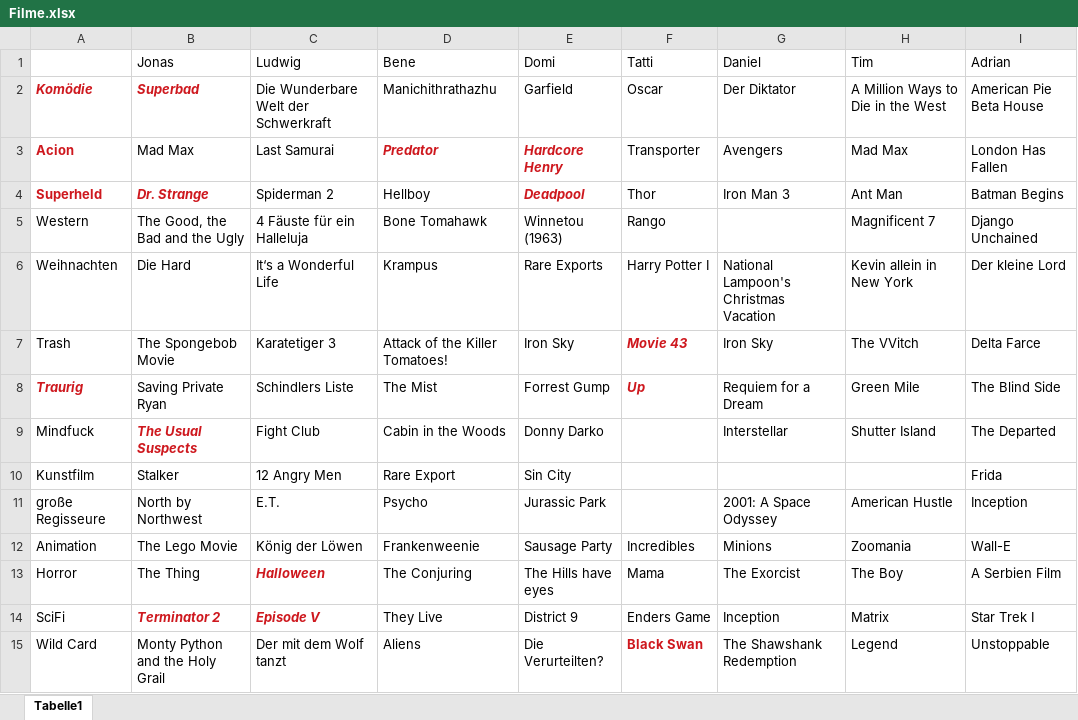
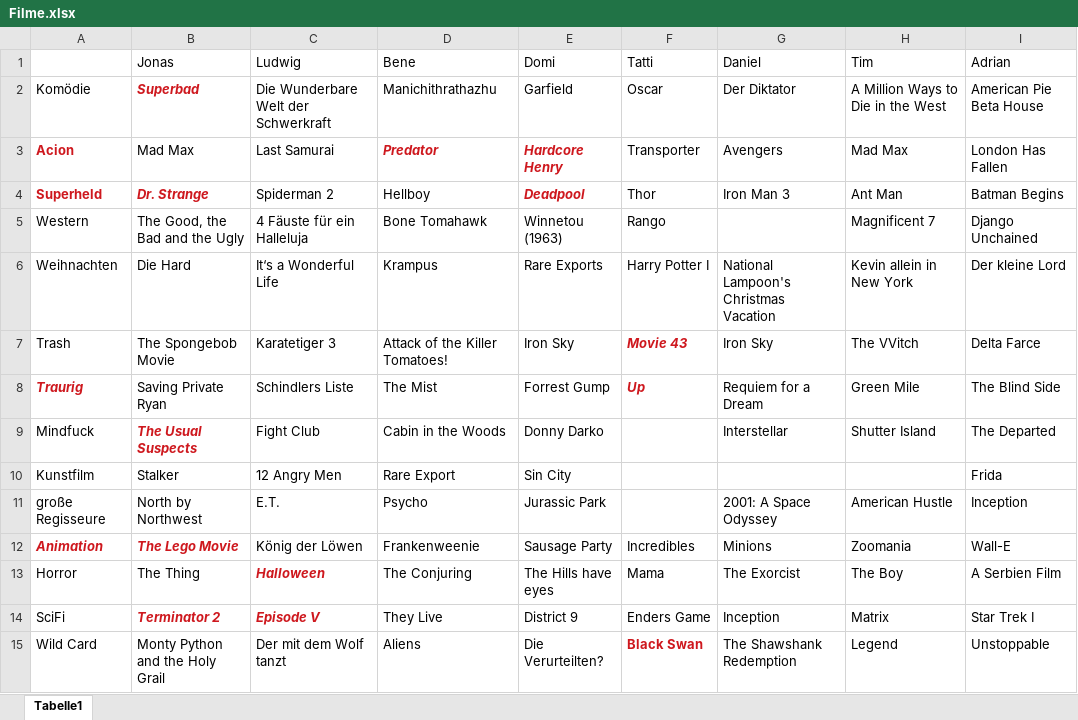
Before and after one commit to jonas-fischer/filme, an Excel workbook: Filme.xlsx, sheet Tabelle1, drawn as a sheet; values as stored, in another font and other column widths than the file's, no borders; the diff names each change by its address in the sheet, - before the commit and + after, or states it on an @@ line.

Commit message:
animation jonas

```diff
--- a/Filme.xlsx (sheet Tabelle1)
+++ b/Filme.xlsx (sheet Tabelle1)
@@ A2 bold: on → off, italic: on → off, text colour: #CE181E → black @@
@@ A12:B12 bold: off → on, italic: off → on, text colour: black → #CE181E @@
```
